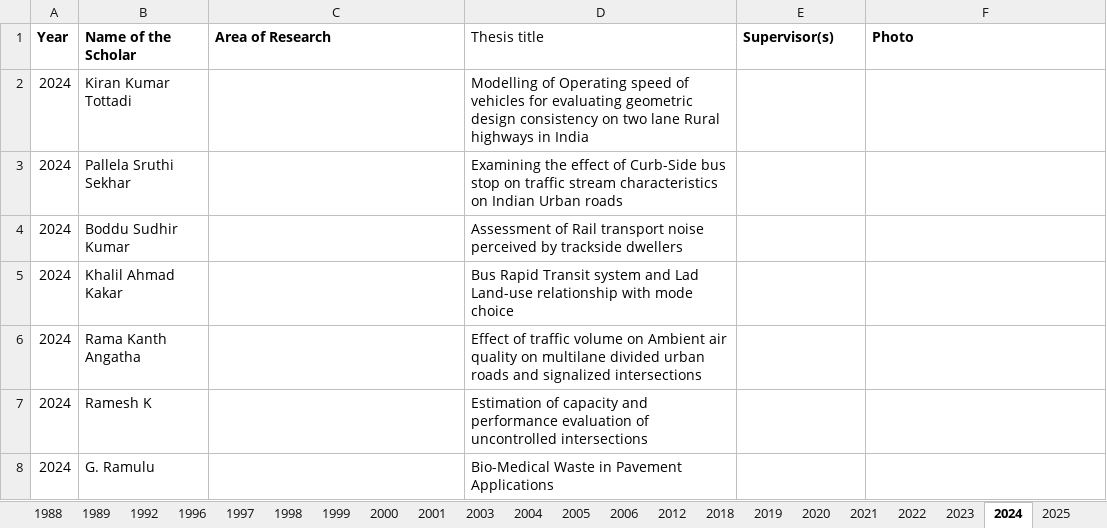
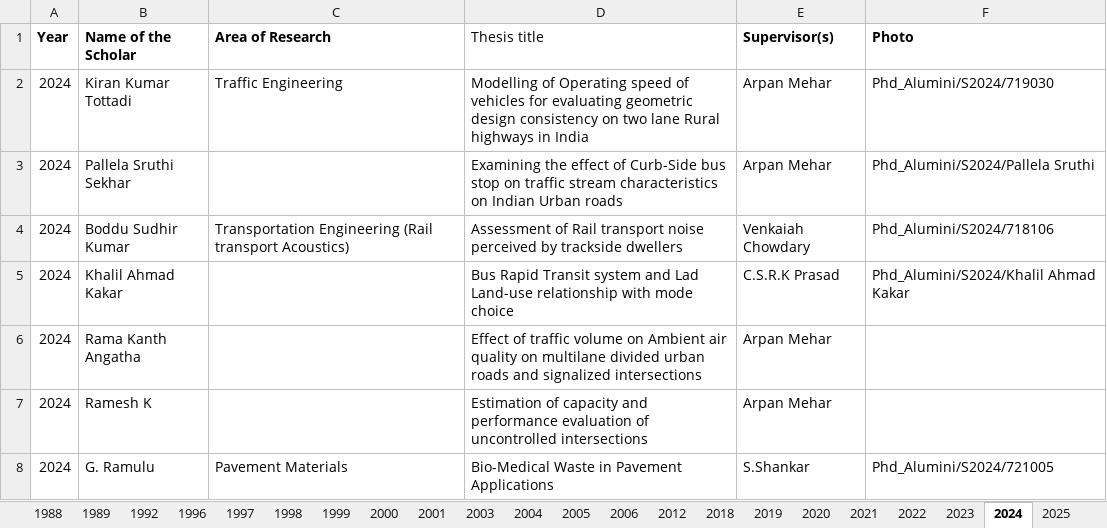
Before and after one commit to varun8074/NITW-Transportation-Division, an Excel workbook: excels/Phd_Alumini.xlsx, sheet 2024, drawn as a sheet; values as stored, in another font and other column widths than the file's, no borders; the diff names each change by its address in the sheet, - before the commit and + after, or states it on an @@ line.

Commit message:
updated alumini photo data and buttons css

```diff
--- a/excels/Phd_Alumini.xlsx (sheet 2024)
+++ b/excels/Phd_Alumini.xlsx (sheet 2024)
-C2 (Area of Research): (empty)
+C2 (Area of Research): Traffic Engineering
-E2:E3 (Supervisor(s)): (empty)
+E2:E3 (Supervisor(s)): Arpan Mehar
-F2 (Photo): (empty)
+F2 (Photo): Phd_Alumini/S2024/719030
-F3 (Photo): (empty)
+F3 (Photo): Phd_Alumini/S2024/Pallela Sruthi
-C4 (Area of Research): (empty)
+C4 (Area of Research): Transportation Engineering (Rail transport Acoustics)
-E4 (Supervisor(s)): (empty)
+E4 (Supervisor(s)): Venkaiah Chowdary
-F4 (Photo): (empty)
+F4 (Photo): Phd_Alumini/S2024/718106
-E5 (Supervisor(s)): (empty)
+E5 (Supervisor(s)): C.S.R.K Prasad
-F5 (Photo): (empty)
+F5 (Photo): Phd_Alumini/S2024/Khalil Ahmad Kakar
-E6:E7 (Supervisor(s)): (empty)
+E6:E7 (Supervisor(s)): Arpan Mehar
-C8 (Area of Research): (empty)
+C8 (Area of Research): Pavement Materials
-E8 (Supervisor(s)): (empty)
+E8 (Supervisor(s)): S.Shankar
-F8 (Photo): (empty)
+F8 (Photo): Phd_Alumini/S2024/721005
```
Also changed, not shown: sheet 2025, sheet 2022, 8 other files.
